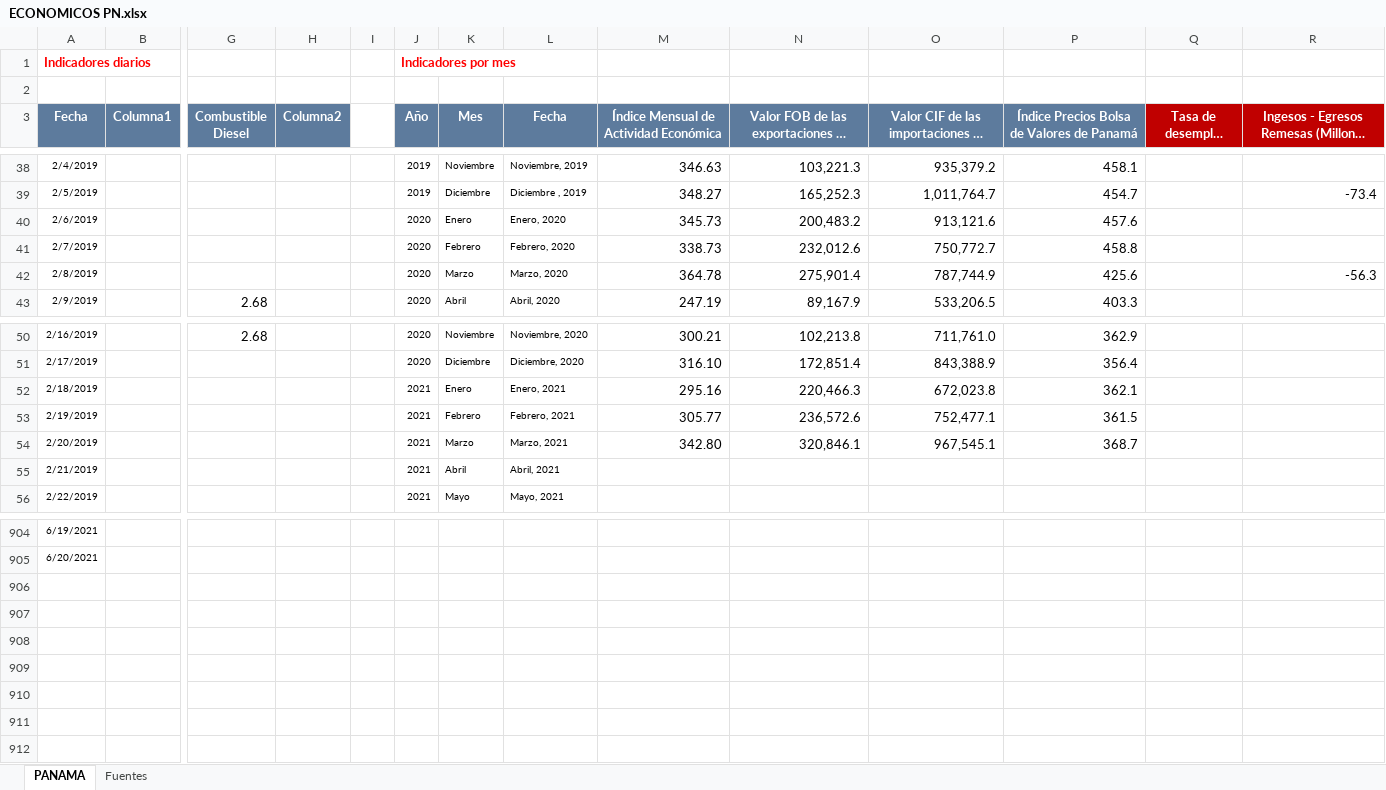
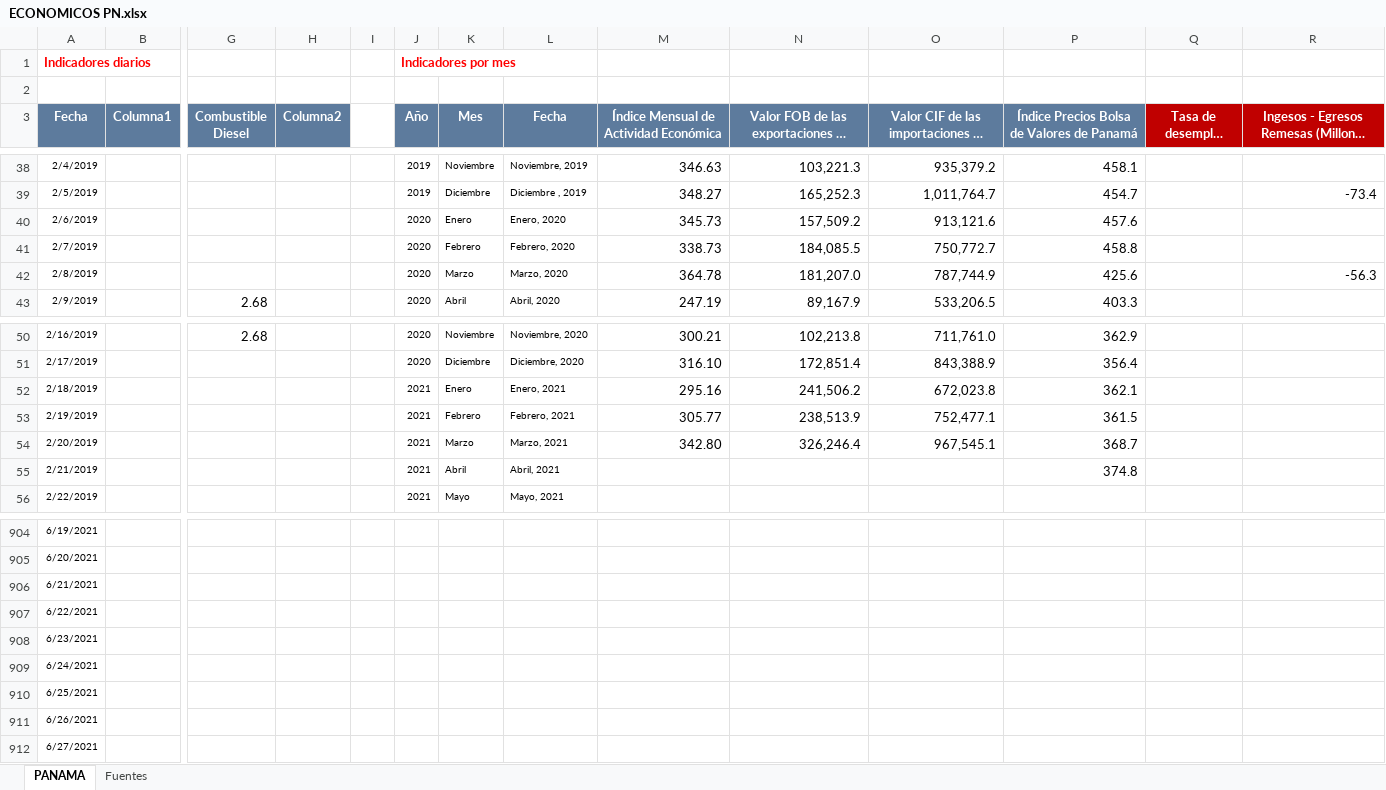
Before and after one commit to Sud-Austral/Datos_Panama, an Excel workbook: datacovidpa/ECONOMICOS PN.xlsx, sheet PANAMA, drawn as a sheet; only a part is shown, gaps mark what is left out; long unchanged cells end in …; values as stored, in another font and other column widths than the file's, no borders; table styles not drawn; rows hold the shown columns only; the diff names each change by its address in the sheet, - before the commit and + after, or states it on an @@ line.

```diff
--- a/datacovidpa/ECONOMICOS PN.xlsx (sheet PANAMA)
+++ b/datacovidpa/ECONOMICOS PN.xlsx (sheet PANAMA)
-N40: 200,483.2
+N40: 157,509.2
-N41: 232,012.6
+N41: 184,085.5
-N42: 275,901.4
+N42: 181,207.0
-N52: 220,466.3
+N52: 241,506.2
-N53: 236,572.6
+N53: 238,513.9
-N54: 320,846.1
+N54: 326,246.4
-P55: (empty)
+P55: 374.8
+row 906: 6/21/2021
+row 907: 6/22/2021
+row 908: 6/23/2021
+row 909: 6/24/2021
+row 910: 6/25/2021
+row 911: 6/26/2021
+row 912: 6/27/2021
```
Also changed, not shown: 2 other files.
